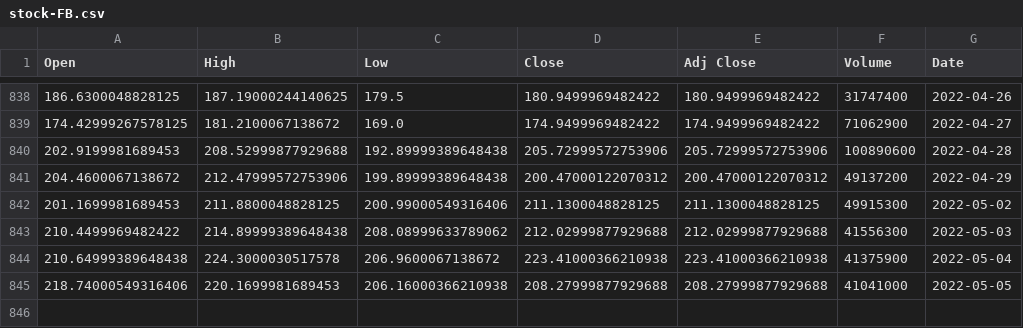
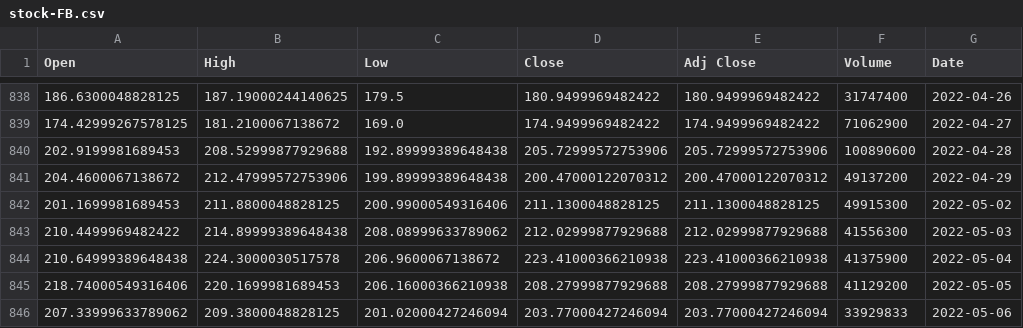
Before and after one commit to amayaqing/Stock-prediction-with-deep-learning-analysis, a CSV file: data/stock-FB.csv, drawn as a sheet; only a part is shown, gaps mark what is left out.

```diff
--- a/data/stock-FB.csv
+++ b/data/stock-FB.csv
@@ -844,2 +844,3 @@ Open,High,Low,Close,Adj Close,Volume,Date
 210.64999389648438,224.3000030517578,206.9600067138672,223.41000366210938,223.41000366210938,41375900,2022-05-04
-218.74000549316406,220.1699981689453,206.16000366210938,208.27999877929688,208.27999877929688,41041000,2022-05-05
+218.74000549316406,220.1699981689453,206.16000366210938,208.27999877929688,208.27999877929688,41129200,2022-05-05
+207.33999633789062,209.3800048828125,201.02000427246094,203.77000427246094,203.77000427246094,33929833,2022-05-06
```
Also changed, not shown: data/stock-CSCO.csv, data/stock-HPQ.csv, 40 other files.
